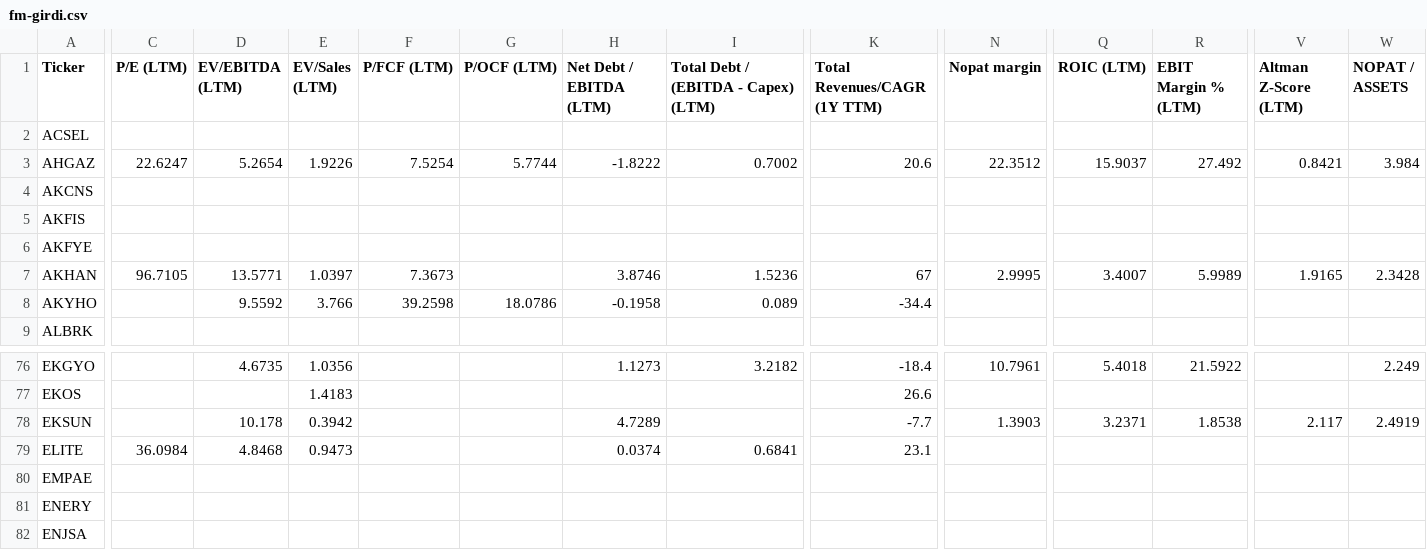
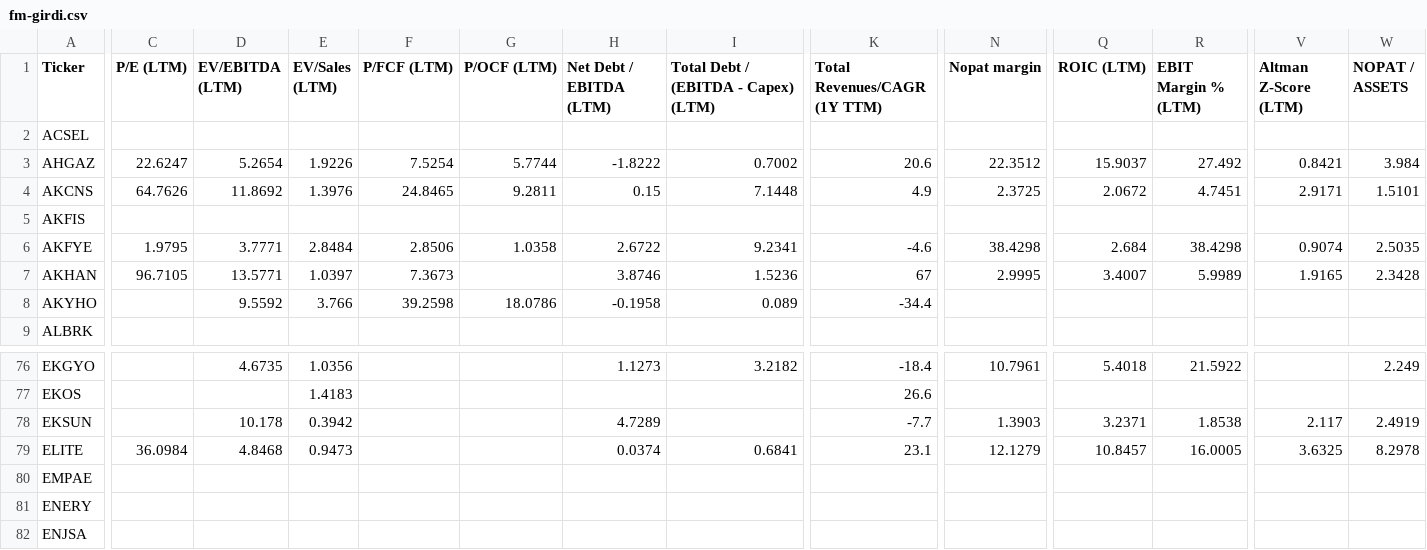
Before and after one commit to fkasap/Ktpanel2, a CSV file: ktpanel/fm-girdi.csv, drawn as a sheet; only a part is shown, gaps mark what is left out; the diff covers the shown part only; the diff names each change by its address in the sheet, - before the commit and + after, or states it on an @@ line.

```diff
--- a/ktpanel/fm-girdi.csv
+++ b/ktpanel/fm-girdi.csv
-C4 (P/E (LTM)): (empty)
+C4 (P/E (LTM)): 64.7626
-D4 (EV/EBITDA (LTM)): (empty)
+D4 (EV/EBITDA (LTM)): 11.8692
-E4 (EV/Sales (LTM)): (empty)
+E4 (EV/Sales (LTM)): 1.3976
-F4 (P/FCF (LTM)): (empty)
+F4 (P/FCF (LTM)): 24.8465
-G4 (P/OCF (LTM)): (empty)
+G4 (P/OCF (LTM)): 9.2811
-H4 (Net Debt / EBITDA (LTM)): (empty)
+H4 (Net Debt / EBITDA (LTM)): 0.15
-I4: (empty)
+I4: 7.1448
-K4 (Total Revenues/CAGR (1Y TTM)): (empty)
+K4 (Total Revenues/CAGR (1Y TTM)): 4.9
-N4 (Nopat margin): (empty)
+N4 (Nopat margin): 2.3725
-Q4 (ROIC (LTM)): (empty)
+Q4 (ROIC (LTM)): 2.0672
-R4 (EBIT Margin % (LTM)): (empty)
+R4 (EBIT Margin % (LTM)): 4.7451
-V4 (Altman Z-Score (LTM)): (empty)
+V4 (Altman Z-Score (LTM)): 2.9171
-W4 (NOPAT / ASSETS): (empty)
+W4 (NOPAT / ASSETS): 1.5101
-C6 (P/E (LTM)): (empty)
+C6 (P/E (LTM)): 1.9795
-D6 (EV/EBITDA (LTM)): (empty)
+D6 (EV/EBITDA (LTM)): 3.7771
-E6 (EV/Sales (LTM)): (empty)
+E6 (EV/Sales (LTM)): 2.8484
-F6 (P/FCF (LTM)): (empty)
+F6 (P/FCF (LTM)): 2.8506
-G6 (P/OCF (LTM)): (empty)
+G6 (P/OCF (LTM)): 1.0358
-H6 (Net Debt / EBITDA (LTM)): (empty)
+H6 (Net Debt / EBITDA (LTM)): 2.6722
-I6: (empty)
+I6: 9.2341
-K6 (Total Revenues/CAGR (1Y TTM)): (empty)
+K6 (Total Revenues/CAGR (1Y TTM)): -4.6
-N6 (Nopat margin): (empty)
+N6 (Nopat margin): 38.4298
-Q6 (ROIC (LTM)): (empty)
+Q6 (ROIC (LTM)): 2.684
-R6 (EBIT Margin % (LTM)): (empty)
+R6 (EBIT Margin % (LTM)): 38.4298
-V6 (Altman Z-Score (LTM)): (empty)
+V6 (Altman Z-Score (LTM)): 0.9074
-W6 (NOPAT / ASSETS): (empty)
+W6 (NOPAT / ASSETS): 2.5035
-N79 (Nopat margin): (empty)
+N79 (Nopat margin): 12.1279
-Q79 (ROIC (LTM)): (empty)
+Q79 (ROIC (LTM)): 10.8457
-R79 (EBIT Margin % (LTM)): (empty)
+R79 (EBIT Margin % (LTM)): 16.0005
-V79 (Altman Z-Score (LTM)): (empty)
+V79 (Altman Z-Score (LTM)): 3.6325
-W79 (NOPAT / ASSETS): (empty)
+W79 (NOPAT / ASSETS): 8.2978
```
Also changed, not shown: 19 edited cells elsewhere in this file, 14 other files.
